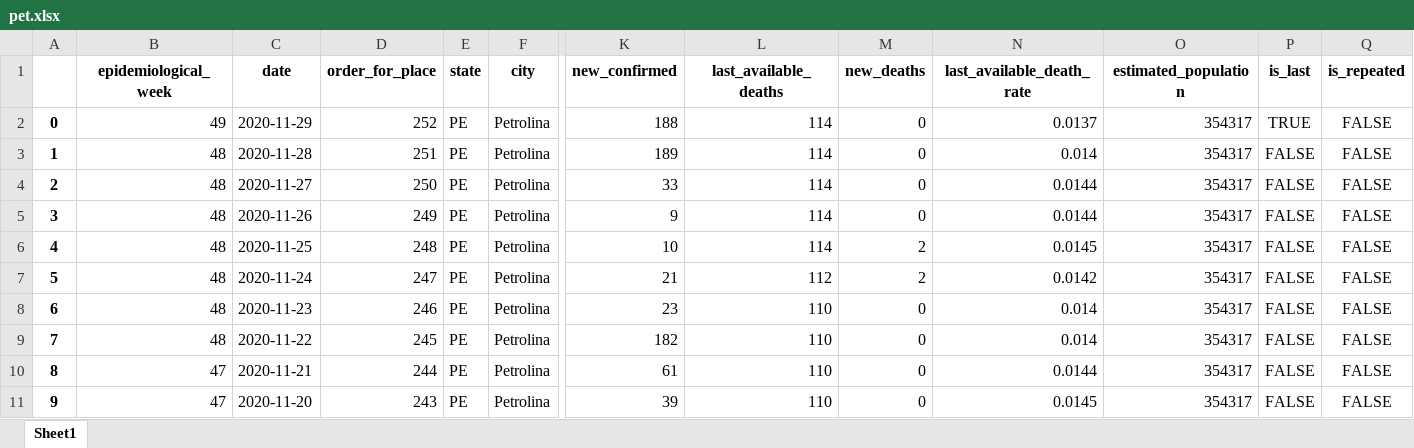
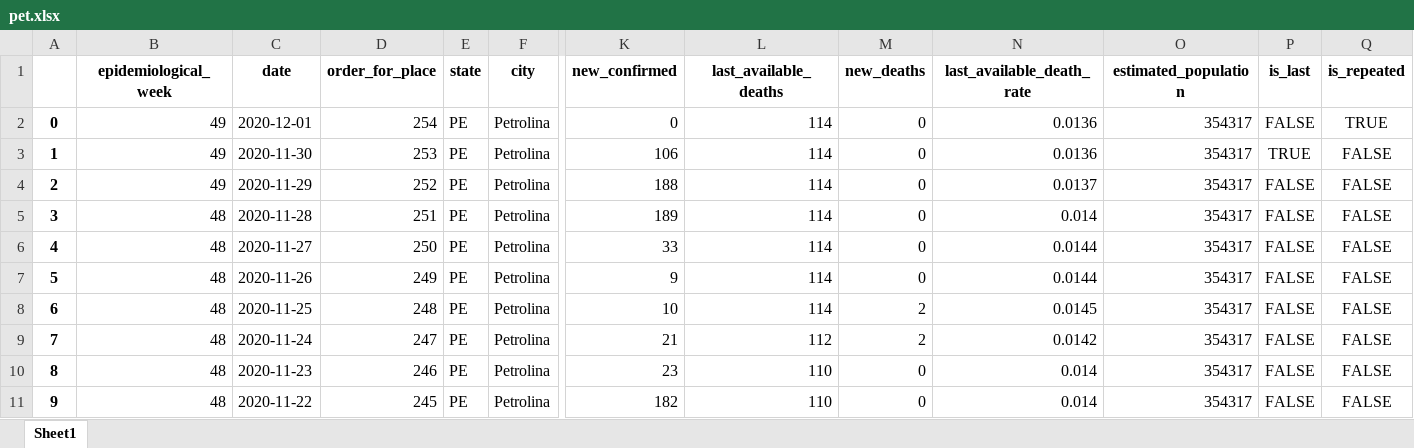
Before and after one commit to perseu912/covid_19, an Excel workbook: pet.xlsx, sheet Sheet1, drawn as a sheet; only a part is shown, gaps mark what is left out; the shorter side is filled out with more unchanged rows; values as stored, in another font and other column widths than the file's, no borders; addresses are those after the commit; rows hold the shown columns only; the diff names each change by its address in the sheet, - before the commit and + after, or states it on an @@ line.

```diff
--- a/pet.xlsx (sheet Sheet1)
+++ b/pet.xlsx (sheet Sheet1)
+row 2: 0 | 49 | 2020-12-01 | 254 | PE | Petrolina | 0 | 114 | 0 | 0.0136 | 354317 | FALSE | TRUE
+row 3: 1 | 49 | 2020-11-30 | 253 | PE | Petrolina | 106 | 114 | 0 | 0.0136 | 354317 | TRUE | FALSE
@@ column A renumbered from row 4 down @@
-P4 (is_last): TRUE
+P4 (is_last): FALSE
```
Also changed, not shown: jua.xlsx, 18 other files.
